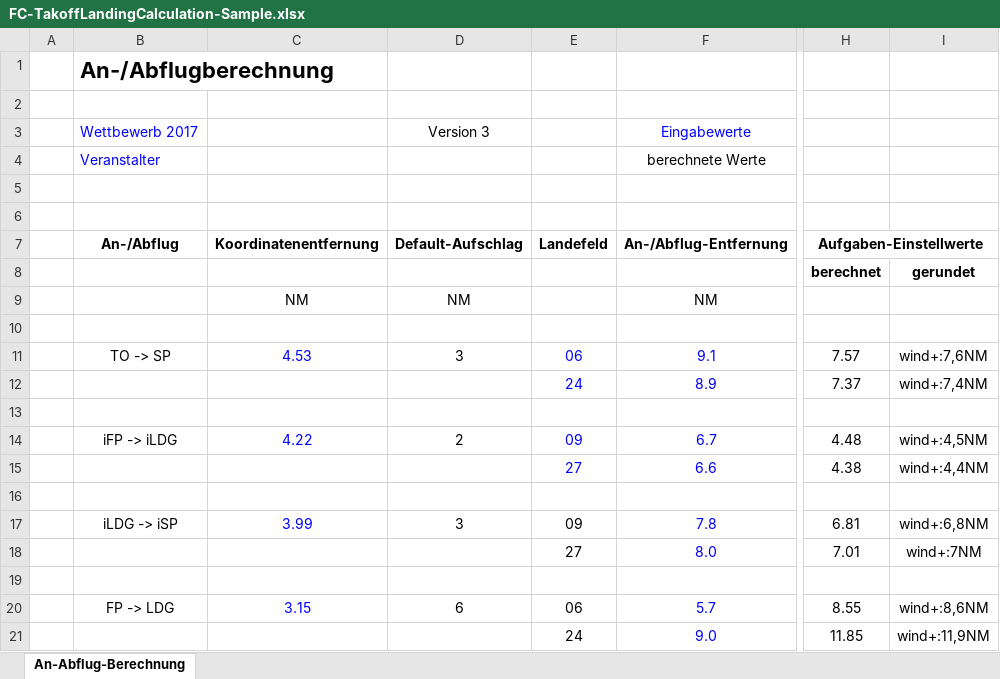
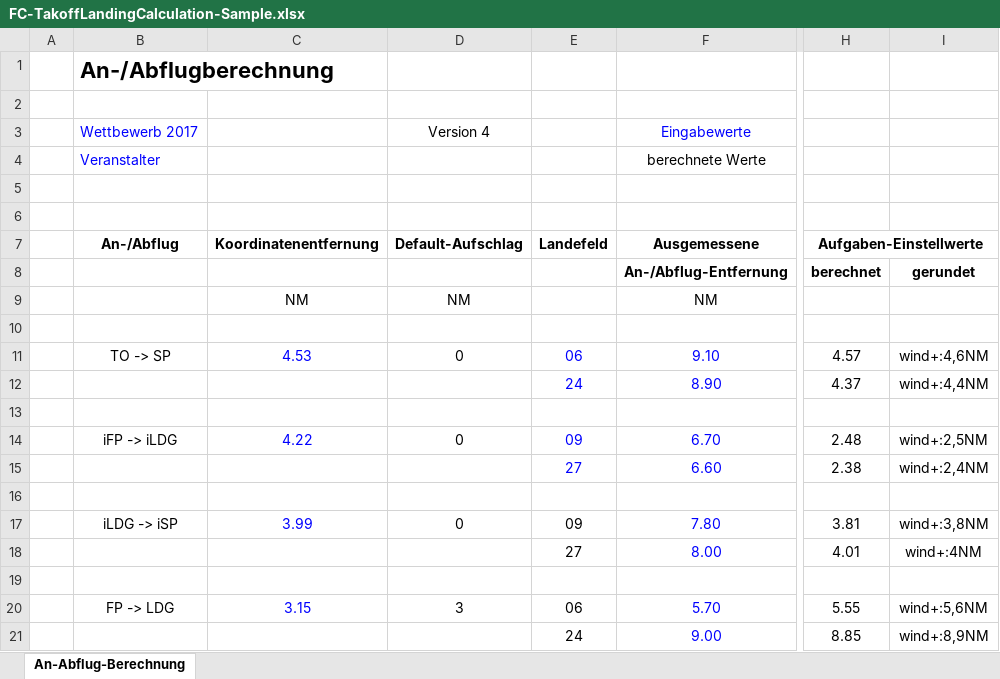
Before and after one commit to tweisepraezi/FlightContest, an Excel workbook: fc/web-app/docs/samples/FC-TakoffLandingCalculation-Sample.xlsx, sheet An-Abflug-Berechnung, drawn as a sheet; only a part is shown, gaps mark what is left out; values as stored, in another font and other column widths than the file's, no borders; the diff names each change by its address in the sheet, - before the commit and + after, or states it on an @@ line.

```diff
--- a/fc/web-app/docs/samples/FC-TakoffLandingCalculation-Sample.xlsx (sheet An-Abflug-Berechnung)
+++ b/fc/web-app/docs/samples/FC-TakoffLandingCalculation-Sample.xlsx (sheet An-Abflug-Berechnung)
-D3: Version 3
+D3: Version 4
-F7: An-/Abflug-Entfernung
+F7: Ausgemessene
-F8: (empty)
+F8: An-/Abflug-Entfernung
-D11: 3
+D11: 0
-F11: 9.1
+F11: 9.10
-H11: 7.57
+H11: 4.57
-I11: wind+:7,6NM
+I11: wind+:4,6NM
-F12: 8.9
+F12: 8.90
-H12: 7.37
+H12: 4.37
-I12: wind+:7,4NM
+I12: wind+:4,4NM
-D14: 2
+D14: 0
-F14: 6.7
+F14: 6.70
-H14: 4.48
+H14: 2.48
-I14: wind+:4,5NM
+I14: wind+:2,5NM
-F15: 6.6
+F15: 6.60
-H15: 4.38
+H15: 2.38
-I15: wind+:4,4NM
+I15: wind+:2,4NM
-D17: 3
+D17: 0
-F17: 7.8
+F17: 7.80
-H17: 6.81
+H17: 3.81
-I17: wind+:6,8NM
+I17: wind+:3,8NM
-F18: 8.0
+F18: 8.00
-H18: 7.01
+H18: 4.01
-I18: wind+:7NM
+I18: wind+:4NM
-D20: 6
+D20: 3
-F20: 5.7
+F20: 5.70
-H20: 8.55
+H20: 5.55
-I20: wind+:8,6NM
+I20: wind+:5,6NM
-F21: 9.0
+F21: 9.00
-H21: 11.85
+H21: 8.85
-I21: wind+:11,9NM
+I21: wind+:8,9NM
```
Also changed, not shown: 34 other files.
